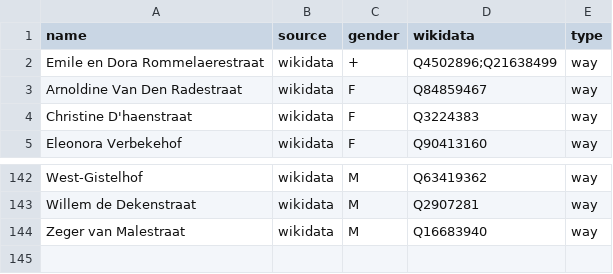
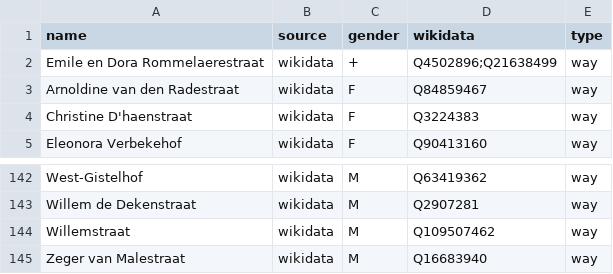
Before and after one commit to EqualStreetNames/equalstreetnames-brugge, a CSV file: data/gender.csv, drawn as a sheet; only a part is shown, gaps mark what is left out.

```diff
--- a/data/gender.csv
+++ b/data/gender.csv
@@ -2,3 +2,3 @@ name,source,gender,wikidata,type
 "Emile en Dora Rommelaerestraat",wikidata,+,Q4502896;Q21638499,way
-"Arnoldine Van Den Radestraat",wikidata,F,Q84859467,way
+"Arnoldine van den Radestraat",wikidata,F,Q84859467,way
 "Christine D'haenstraat",wikidata,F,Q3224383,way
@@ -143,2 +143,3 @@ West-Gistelhof,wikidata,M,Q63419362,way
 "Willem de Dekenstraat",wikidata,M,Q2907281,way
+Willemstraat,wikidata,M,Q109507462,way
 "Zeger van Malestraat",wikidata,M,Q16683940,way
```
Also changed, not shown: data/other.csv, 2 other files.
